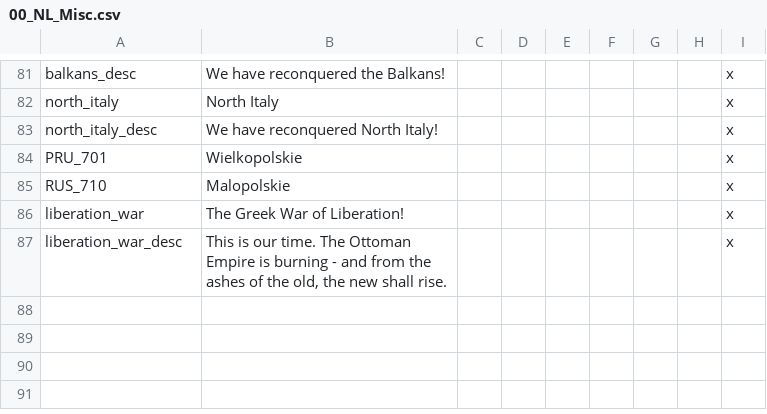
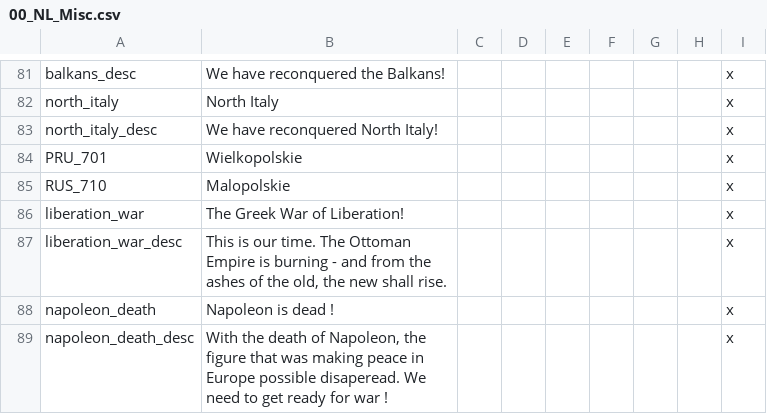
Before and after one commit to MaTi5893/Napoleon-s-Legacy-Remastered, a CSV file: Napoleon's Legacy_Remake/localisation/00_NL_Misc.csv, drawn as a sheet; only a part is shown, gaps mark what is left out; the diff names each change by its address in the sheet, - before the commit and + after, or states it on an @@ line.

```diff
--- a/Napoleon's Legacy_Remake/localisation/00_NL_Misc.csv
+++ b/Napoleon's Legacy_Remake/localisation/00_NL_Misc.csv
+row 88: napoleon_death | Napoleon is dead ! |  |  |  |  |  |  | x
+row 89: napoleon_death_desc | With the death of Napoleon, the figure that was making peace in Europe possible disaperead. We need to get ready for war ! |  |  |  |  |  |  | x
```
Also changed, not shown: Napoleon's Legacy_Remake/localisation/00_NL_remake_events.csv, 6 other files.
